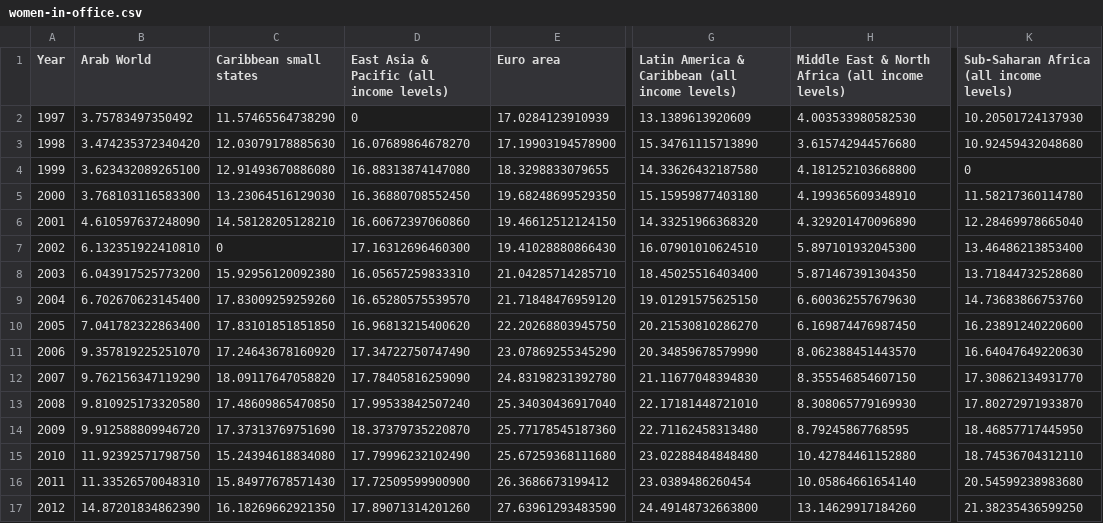
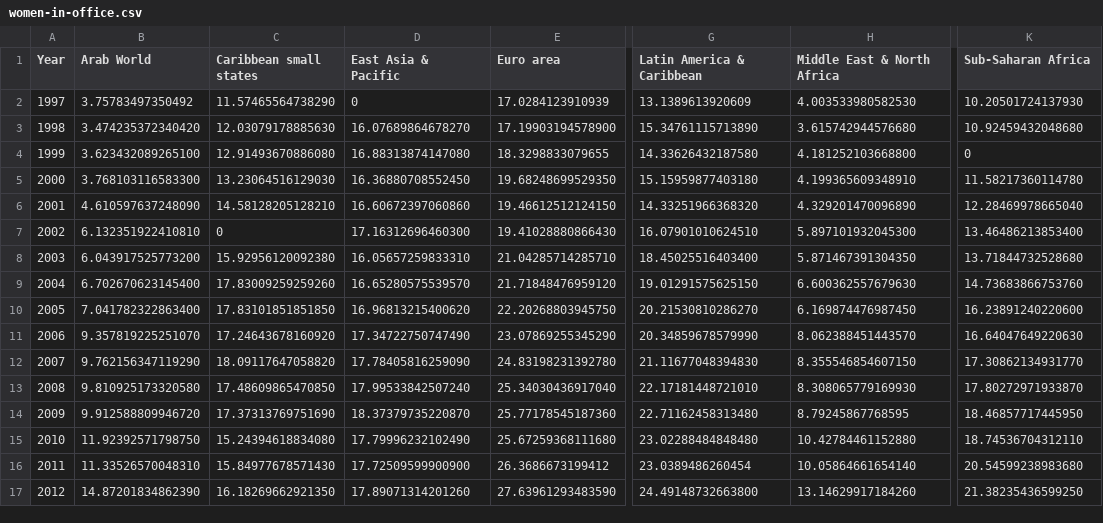
Before and after one commit to tessalt/d3_playground, a CSV file: data/women-in-office.csv, drawn as a sheet; only a part is shown, gaps mark what is left out; the diff names each change by its address in the sheet, - before the commit and + after, or states it on an @@ line.

Commit message:
clean up data

```diff
--- a/data/women-in-office.csv
+++ b/data/women-in-office.csv
-D1: East Asia & Pacific (all income levels)
+D1: East Asia & Pacific
-G1: Latin America & Caribbean (all income levels)
+G1: Latin America & Caribbean
-H1: Middle East & North Africa (all income levels)
+H1: Middle East & North Africa
-K1: Sub-Saharan Africa (all income levels)
+K1: Sub-Saharan Africa
```
Also changed, not shown: 1 other file.
